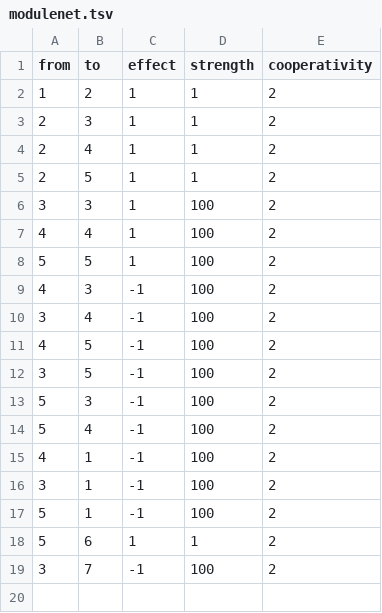
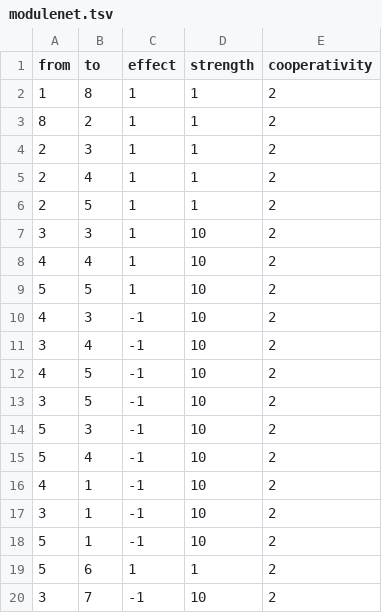
Before and after one commit to dynverse/dyngen, a TSV file: data/networks/trifurcating/modulenet.tsv, drawn as a sheet.

```diff
--- a/data/networks/trifurcating/modulenet.tsv
+++ b/data/networks/trifurcating/modulenet.tsv
@@ -1,3 +1,4 @@
 from	to	effect	strength	cooperativity
-1	2	1	1	2
+1	8	1	1	2
+8	2	1	1	2
 2	3	1	1	2
@@ -5,15 +6,15 @@ from	to	effect	strength	cooperativity
 2	5	1	1	2
-3	3	1	100	2
-4	4	1	100	2
-5	5	1	100	2
-4	3	-1	100	2
-3	4	-1	100	2
-4	5	-1	100	2
-3	5	-1	100	2
-5	3	-1	100	2
-5	4	-1	100	2
-4	1	-1	100	2
-3	1	-1	100	2
-5	1	-1	100	2
+3	3	1	10	2
+4	4	1	10	2
+5	5	1	10	2
+4	3	-1	10	2
+3	4	-1	10	2
+4	5	-1	10	2
+3	5	-1	10	2
+5	3	-1	10	2
+5	4	-1	10	2
+4	1	-1	10	2
+3	1	-1	10	2
+5	1	-1	10	2
 5	6	1	1	2
-3	7	-1	100	2
+3	7	-1	10	2
```
Also changed, not shown: data/networks/bifurcating_convergence/modulenet.tsv, 54 other files.
